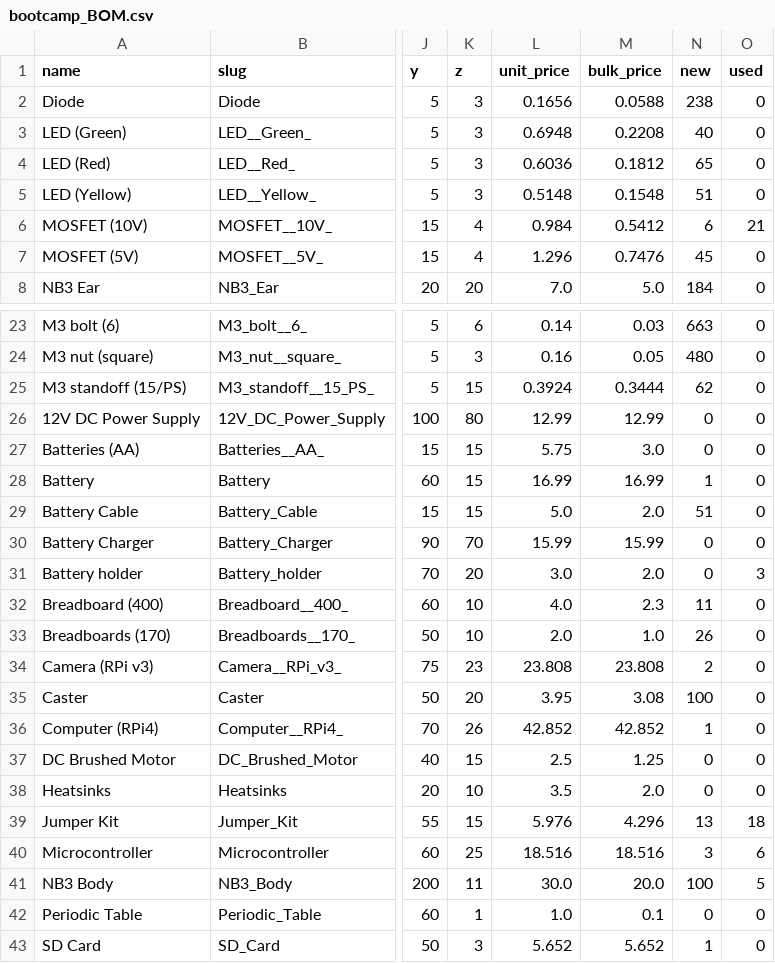
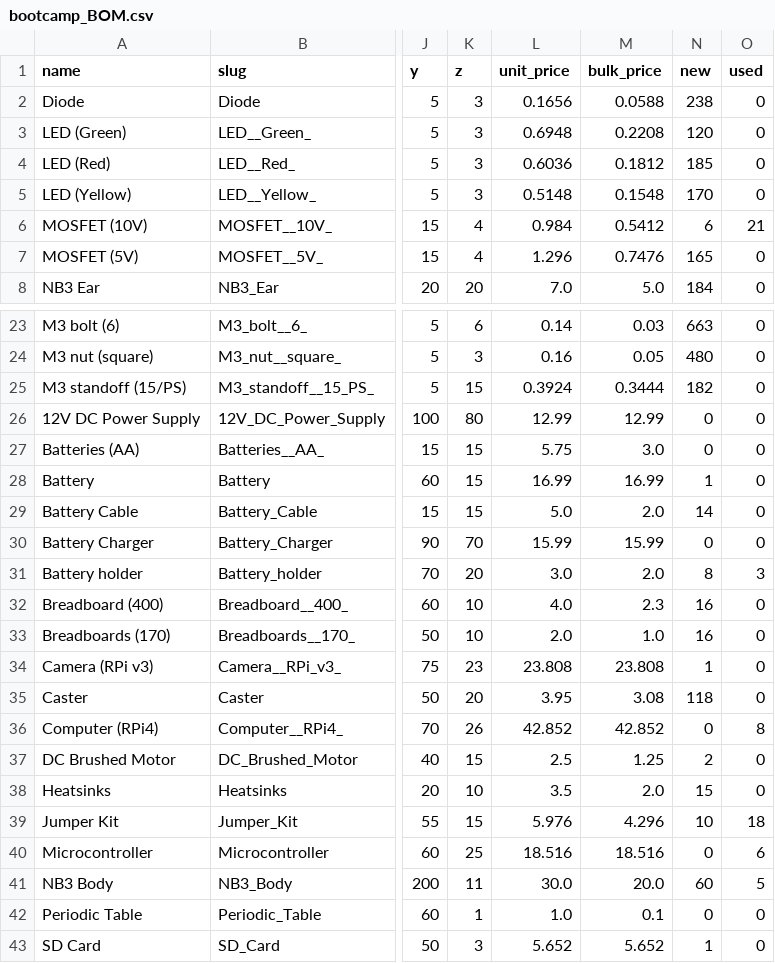
Before and after one commit to NoBlackBoxes/LastBlackBox, a CSV file: course/_resources/materials/BOM/bootcamp_BOM.csv, drawn as a sheet; only a part is shown, gaps mark what is left out; the diff covers the shown part only; the diff names each change by its address in the sheet, - before the commit and + after, or states it on an @@ line.

```diff
--- a/course/_resources/materials/BOM/bootcamp_BOM.csv
+++ b/course/_resources/materials/BOM/bootcamp_BOM.csv
-N3 (new): 40
+N3 (new): 120
-N4 (new): 65
+N4 (new): 185
-N5 (new): 51
+N5 (new): 170
-N7 (new): 45
+N7 (new): 165
-N25 (new): 62
+N25 (new): 182
-N29 (new): 51
+N29 (new): 14
-N31 (new): 0
+N31 (new): 8
-N32 (new): 11
+N32 (new): 16
-N33 (new): 26
+N33 (new): 16
-N34 (new): 2
+N34 (new): 1
-N35 (new): 100
+N35 (new): 118
-N36 (new): 1
+N36 (new): 0
-O36 (used): 0
+O36 (used): 8
-N37 (new): 0
+N37 (new): 2
-N38 (new): 0
+N38 (new): 15
-N39 (new): 13
+N39 (new): 10
-N40 (new): 3
+N40 (new): 0
-N41 (new): 100
+N41 (new): 60
```
Also changed, not shown: 6 edited cells elsewhere in this file, course/_resources/materials/BOM/buildabrain_BOM.csv, course/_resources/materials/BOM/course_BOM.csv, 9 other files.
